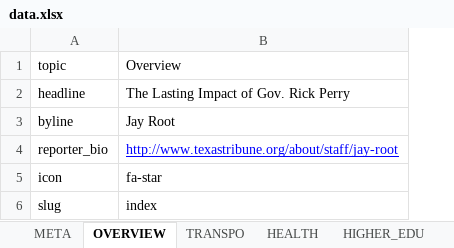
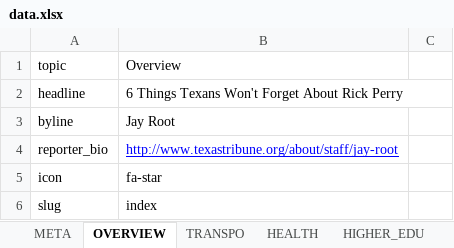
Before and after one commit to texastribune/perry-legacy, an Excel workbook: data.xlsx, sheet OVERVIEW, drawn as a sheet; only a part is shown; values as stored, in another font and other column widths than the file's, no borders; charts and pictures not drawn; the diff covers the shown part only; the diff names each change by its address in the sheet, - before the commit and + after, or states it on an @@ line.

Commit message:
add text to overview, create navigation to sections

```diff
--- a/data.xlsx (sheet OVERVIEW)
+++ b/data.xlsx (sheet OVERVIEW)
+column C, empty
-B2: The Lasting Impact of Gov. Rick Perry
+B2: 6 Things Texans Won't Forget About Rick Perry
```
Also changed, not shown: 14 added rows elsewhere in this sheet, 3 other files.
